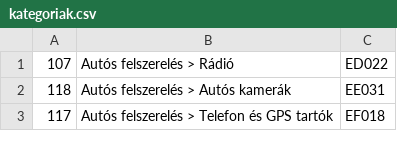
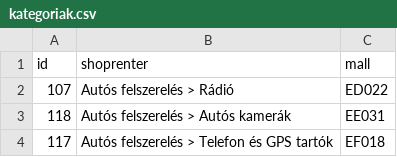
Before and after one commit to nexylion/MeryAPI, a CSV file: kategoriak.csv, drawn as a sheet; only a part is shown; the diff names each change by its address in the sheet, - before the commit and + after, or states it on an @@ line.

Commit message:
kategoriak.csv added missing header

```diff
--- a/kategoriak.csv
+++ b/kategoriak.csv
+row 1: id | shoprenter | mall
```
